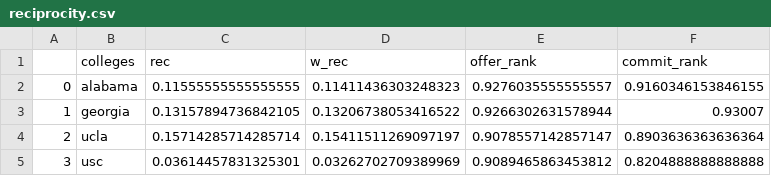
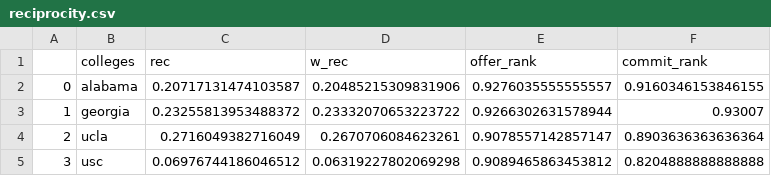
Before and after one commit to acgowda/cfb-recruit-net, a CSV file: data/reciprocity.csv, drawn as a sheet.

Commit message:
fixed error in reciprocity calculation

```diff
--- a/data/reciprocity.csv
+++ b/data/reciprocity.csv
@@ -1,5 +1,5 @@
 ,colleges,rec,w_rec,offer_rank,commit_rank
-0,alabama,0.11555555555555555,0.11411436303248323,0.9276035555555557,0.9160346153846155
-1,georgia,0.13157894736842105,0.13206738053416522,0.9266302631578944,0.93007
-2,ucla,0.15714285714285714,0.15411511269097197,0.9078557142857147,0.8903636363636364
-3,usc,0.03614457831325301,0.03262702709389969,0.9089465863453812,0.8204888888888888
+0,alabama,0.20717131474103587,0.20485215309831906,0.9276035555555557,0.9160346153846155
+1,georgia,0.23255813953488372,0.23332070653223722,0.9266302631578944,0.93007
+2,ucla,0.2716049382716049,0.2670706084623261,0.9078557142857147,0.8903636363636364
+3,usc,0.06976744186046512,0.06319227802069298,0.9089465863453812,0.8204888888888888
```
